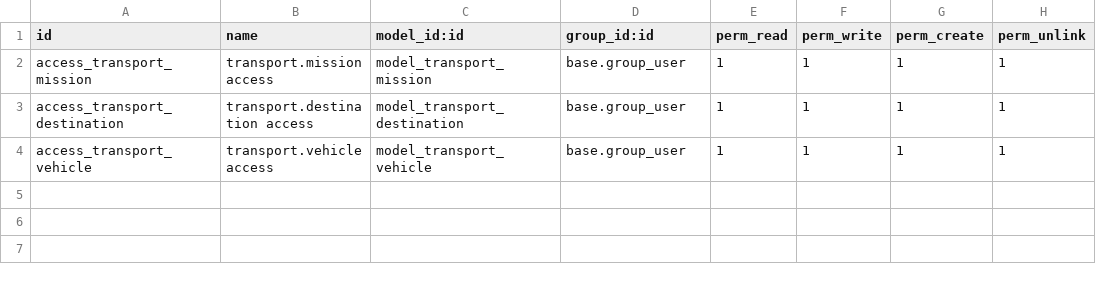
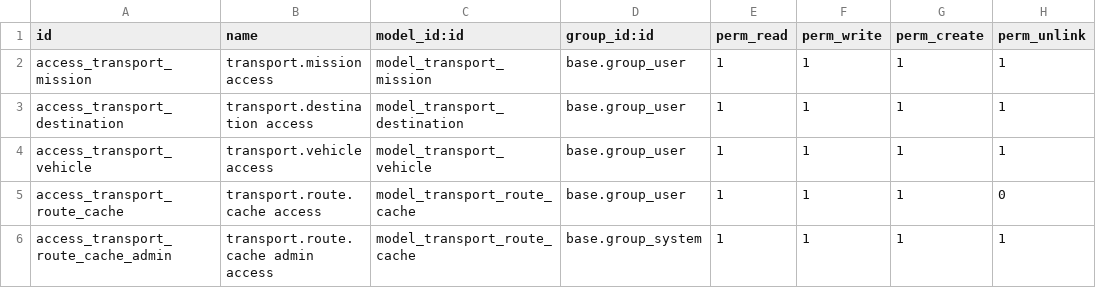
Before and after one commit to SamirTaous/odoo-transport-management, a CSV file: security/ir.model.access.csv, drawn as a sheet.

Commit message:
Added Overview Map View & Route Caching for Improved Performance

```diff
--- a/security/ir.model.access.csv
+++ b/security/ir.model.access.csv
@@ -4 +4,3 @@ access_transport_destination,transport.destination access,model_transport_destin
 access_transport_vehicle,transport.vehicle access,model_transport_vehicle,base.group_user,1,1,1,1
+access_transport_route_cache,transport.route.cache access,model_transport_route_cache,base.group_user,1,1,1,0
+access_transport_route_cache_admin,transport.route.cache admin access,model_transport_route_cache,base.group_system,1,1,1,1
```
Also changed, not shown: 18 other files.
